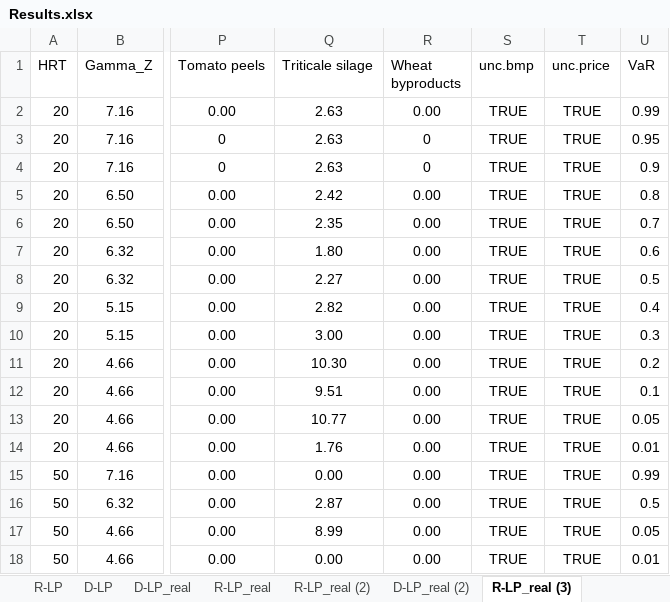
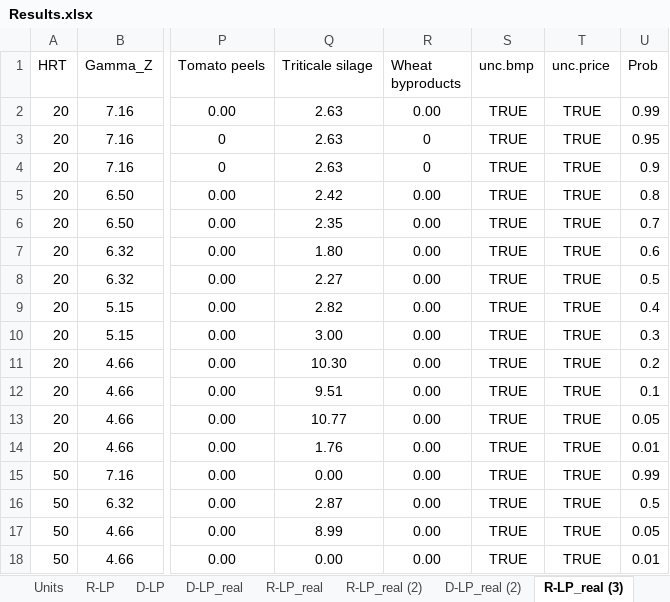
Before and after one commit to DaveCacci/B.TE_LP, an Excel workbook: Project/Results.xlsx, sheet R-LP_real (3), drawn as a sheet; only a part is shown, gaps mark what is left out; values as stored, in another font and other column widths than the file's, no borders; the diff names each change by its address in the sheet, - before the commit and + after, or states it on an @@ line.

```diff
--- a/Project/Results.xlsx (sheet R-LP_real (3))
+++ b/Project/Results.xlsx (sheet R-LP_real (3))
-U1: VaR
+U1: Prob
```
Also changed, not shown: sheet R-LP_real, other sheet tabs, 1 other file.
